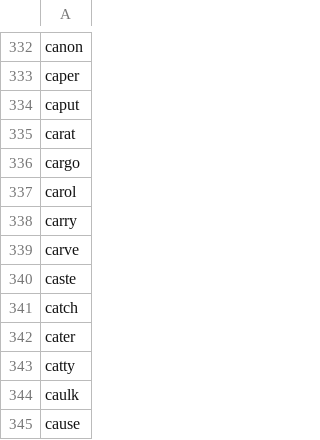
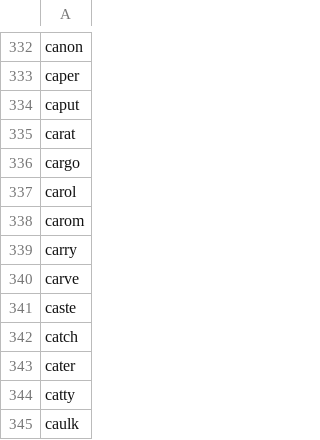
Before and after one commit to lucascherzer/eloquentle, a CSV file: word-bank.csv, drawn as a sheet; only a part is shown, gaps mark what is left out; the shorter side is filled out with more unchanged rows.

Commit message:
fix: update solution word list

```diff
--- a/word-bank.csv
+++ b/word-bank.csv
@@ -337,2 +337,3 @@ cargo
 carol
+carom
 carry
```
